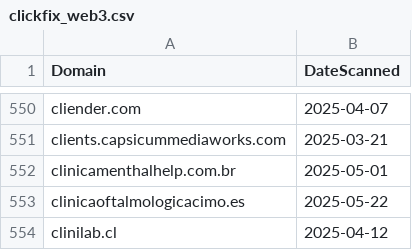
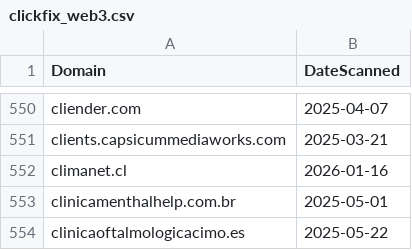
Before and after one commit to dbertho/ioc, a CSV file: clickfix_web3.csv, drawn as a sheet; only a part is shown, gaps mark what is left out; the shorter side is filled out with more unchanged rows; the diff names each change by its address in the sheet, - before the commit and + after, or states it on an @@ line.

Commit message:
Update ClickFix Web3 IOC list

```diff
--- a/clickfix_web3.csv
+++ b/clickfix_web3.csv
+row 552: climanet.cl | 2026-01-16
```
